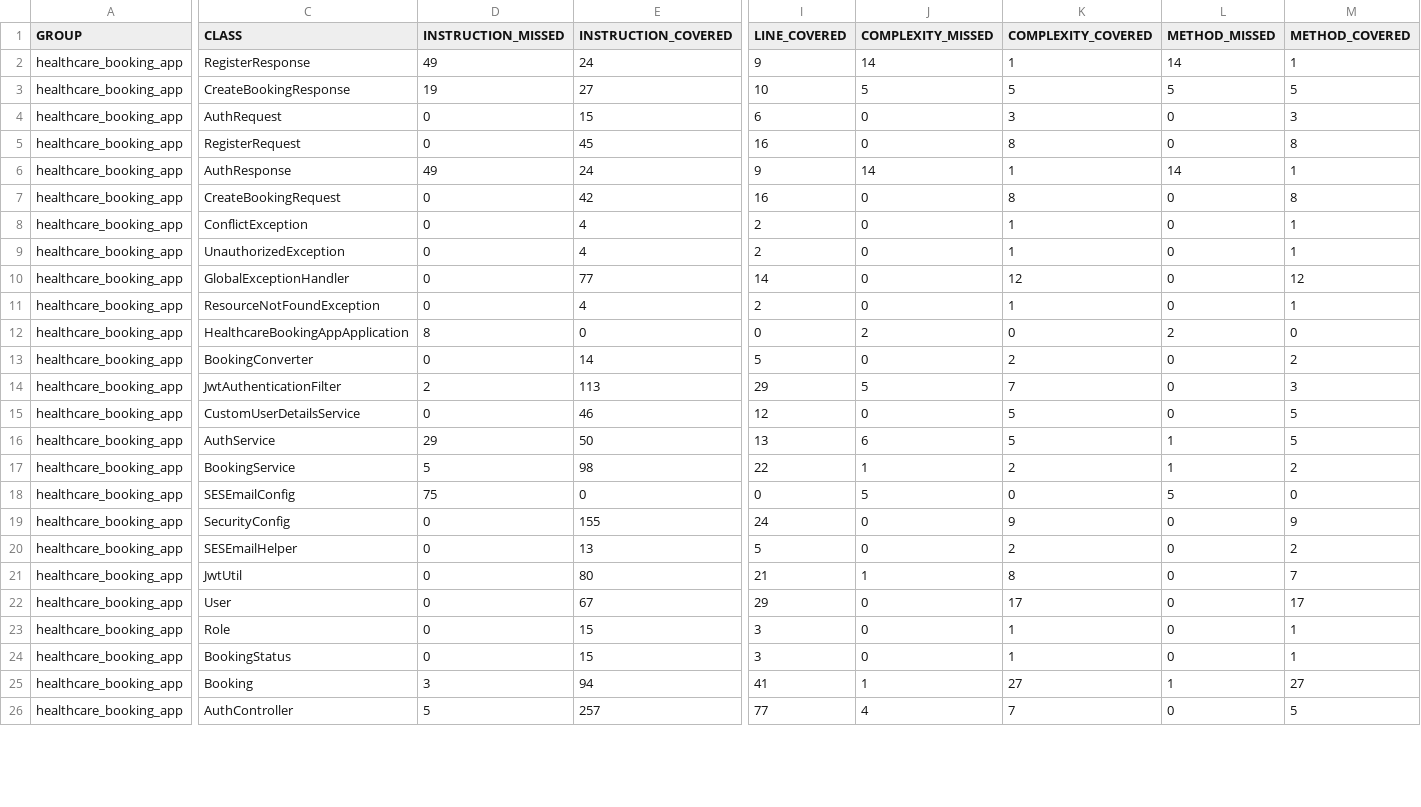
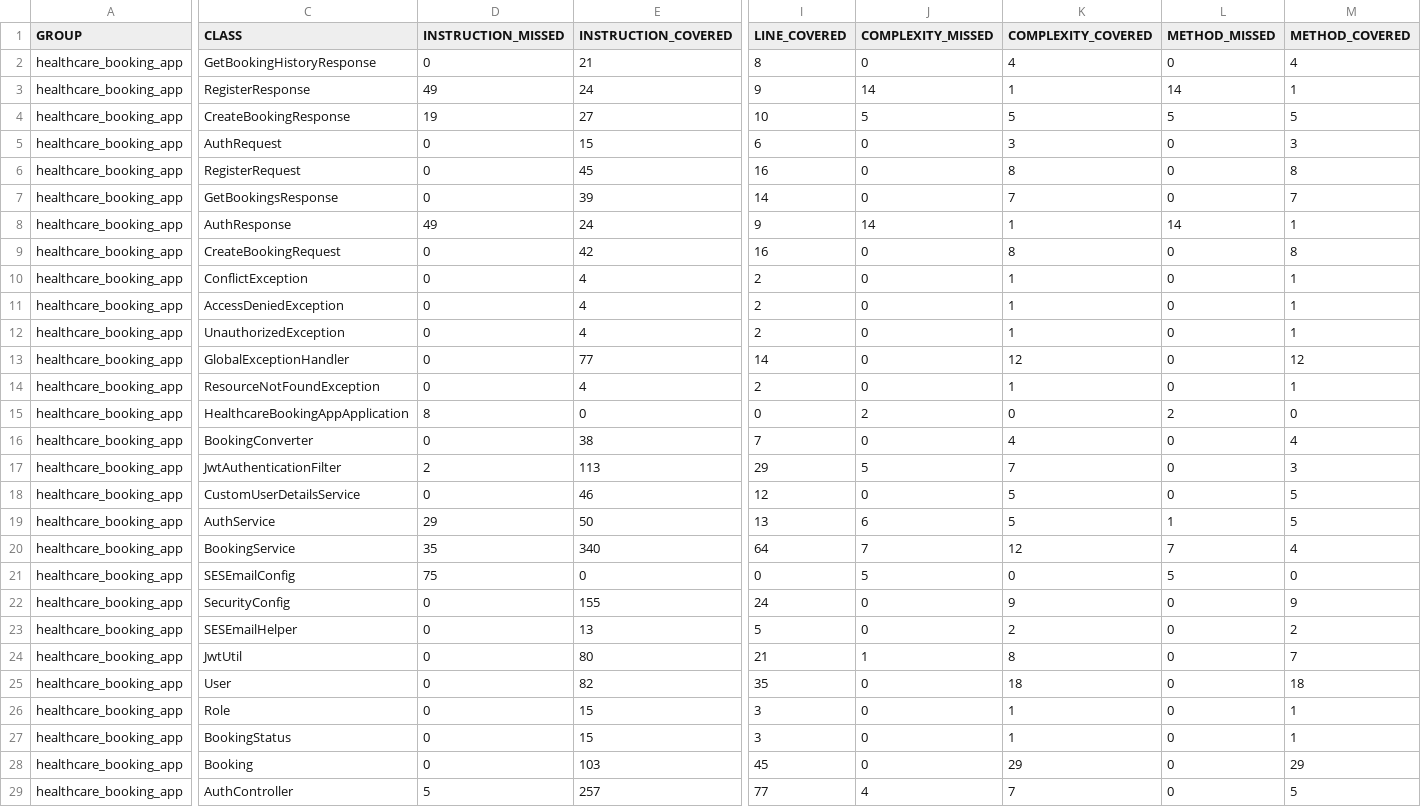
Before and after one commit to Ollie1994/health_care_ab_server, a CSV file: jacoco.csv, drawn as a sheet; only a part is shown, gaps mark what is left out; addresses are those after the commit; rows hold the shown columns only; the diff covers the shown part only; the diff names each change by its address in the sheet, - before the commit and + after, or states it on an @@ line.

```diff
--- a/jacoco.csv
+++ b/jacoco.csv
+row 2: healthcare_booking_app | GetBookingHistoryResponse | 0 | 21 | 8 | 0 | 4 | 0 | 4
+row 7: healthcare_booking_app | GetBookingsResponse | 0 | 39 | 14 | 0 | 7 | 0 | 7
+row 11: healthcare_booking_app | AccessDeniedException | 0 | 4 | 2 | 0 | 1 | 0 | 1
-E16 (INSTRUCTION_COVERED): 14
+E16 (INSTRUCTION_COVERED): 38
-I16 (LINE_COVERED): 5
+I16 (LINE_COVERED): 7
-K16 (COMPLEXITY_COVERED): 2
+K16 (COMPLEXITY_COVERED): 4
-M16 (METHOD_COVERED): 2
+M16 (METHOD_COVERED): 4
-D20 (INSTRUCTION_MISSED): 5
+D20 (INSTRUCTION_MISSED): 35
-E20 (INSTRUCTION_COVERED): 98
+E20 (INSTRUCTION_COVERED): 340
-I20 (LINE_COVERED): 22
+I20 (LINE_COVERED): 64
-J20 (COMPLEXITY_MISSED): 1
+J20 (COMPLEXITY_MISSED): 7
-K20 (COMPLEXITY_COVERED): 2
+K20 (COMPLEXITY_COVERED): 12
-L20 (METHOD_MISSED): 1
+L20 (METHOD_MISSED): 7
-M20 (METHOD_COVERED): 2
+M20 (METHOD_COVERED): 4
-E25 (INSTRUCTION_COVERED): 67
+E25 (INSTRUCTION_COVERED): 82
-I25 (LINE_COVERED): 29
+I25 (LINE_COVERED): 35
-K25 (COMPLEXITY_COVERED): 17
+K25 (COMPLEXITY_COVERED): 18
-M25 (METHOD_COVERED): 17
+M25 (METHOD_COVERED): 18
-D28 (INSTRUCTION_MISSED): 3
+D28 (INSTRUCTION_MISSED): 0
-E28 (INSTRUCTION_COVERED): 94
+E28 (INSTRUCTION_COVERED): 103
-I28 (LINE_COVERED): 41
+I28 (LINE_COVERED): 45
-J28 (COMPLEXITY_MISSED): 1
+J28 (COMPLEXITY_MISSED): 0
-K28 (COMPLEXITY_COVERED): 27
+K28 (COMPLEXITY_COVERED): 29
-L28 (METHOD_MISSED): 1
+L28 (METHOD_MISSED): 0
-M28 (METHOD_COVERED): 27
+M28 (METHOD_COVERED): 29
```
Also changed, not shown: 6 edited cells elsewhere in this file, 31 other files.
